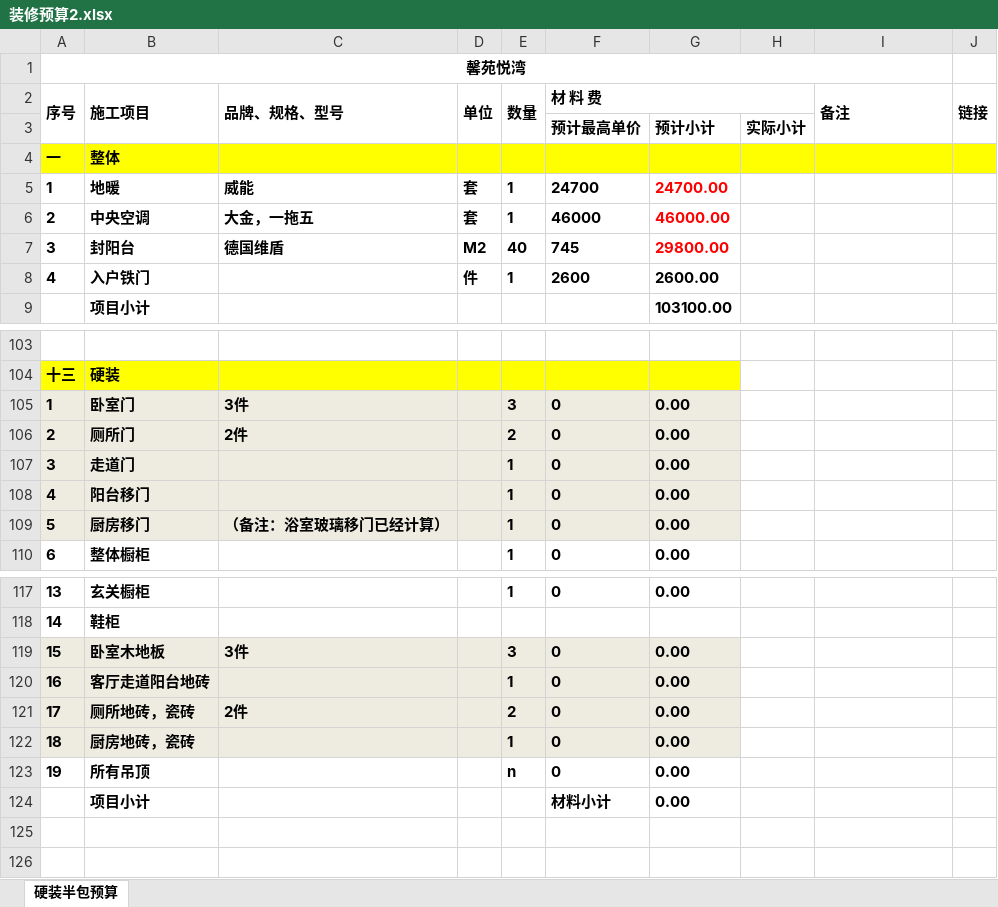
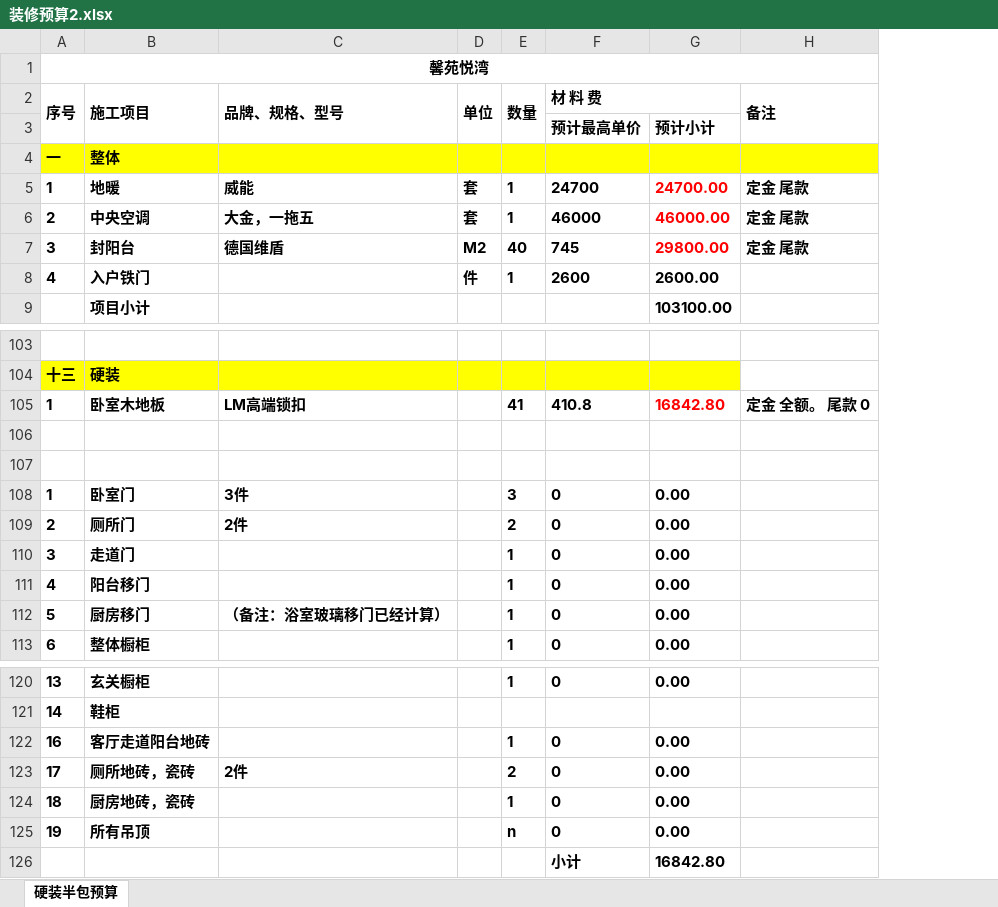
Before and after one commit to shilei-wang/waterdrop, an Excel workbook: common/iris 主要模块/装修预算2.xlsx, sheet 硬装半包预算, drawn as a sheet; only a part is shown, gaps mark what is left out; values as stored, in another font and other column widths than the file's, no borders; removed rows and columns are numbered as before the commit, all else as after; the diff covers the shown part only; the diff names each change by its address in the sheet, - before the commit and + after, or states it on an @@ line.

```diff
--- a/common/iris 主要模块/装修预算2.xlsx (sheet 硬装半包预算)
+++ b/common/iris 主要模块/装修预算2.xlsx (sheet 硬装半包预算)
-column H, row 3: 实际小计
-column J (链接), empty
-H5:H7 (备注): (empty)
+H5:H7 (备注): 定金 尾款
+row 105: 1 | 卧室木地板 | LM高端锁扣 |  | 41 | 410.8 | 16842.80 | 定金 全额。 尾款 0
+row 106: (empty)
+row 107: (empty)
-A108:G112 fill: #EEECE1
+A108:G112 fill: none
-row 119: 15 | 卧室木地板 | 3件 |  | 3 | 0 | 0.00
-A122:G124 fill: #EEECE1
+A122:G124 fill: none
-row 124:  | 项目小计 |  |  |  | 材料小计 | 0.00
+row 126:  |  |  |  |  | 小计 | 16842.80
```
Also changed, not shown: 11 edited cells elsewhere in this sheet.
